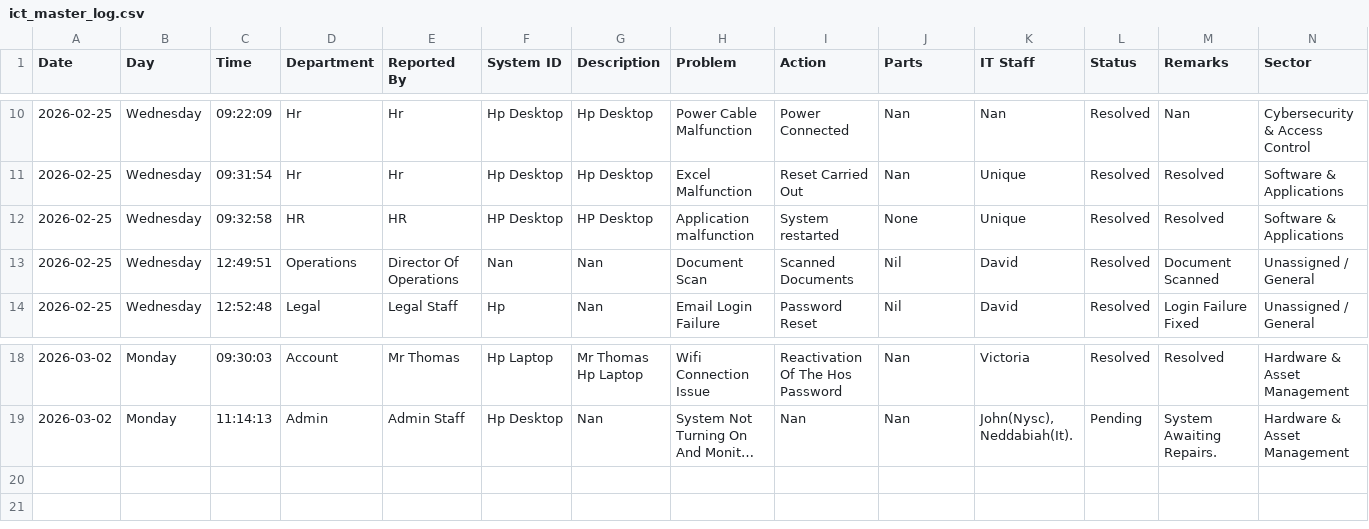
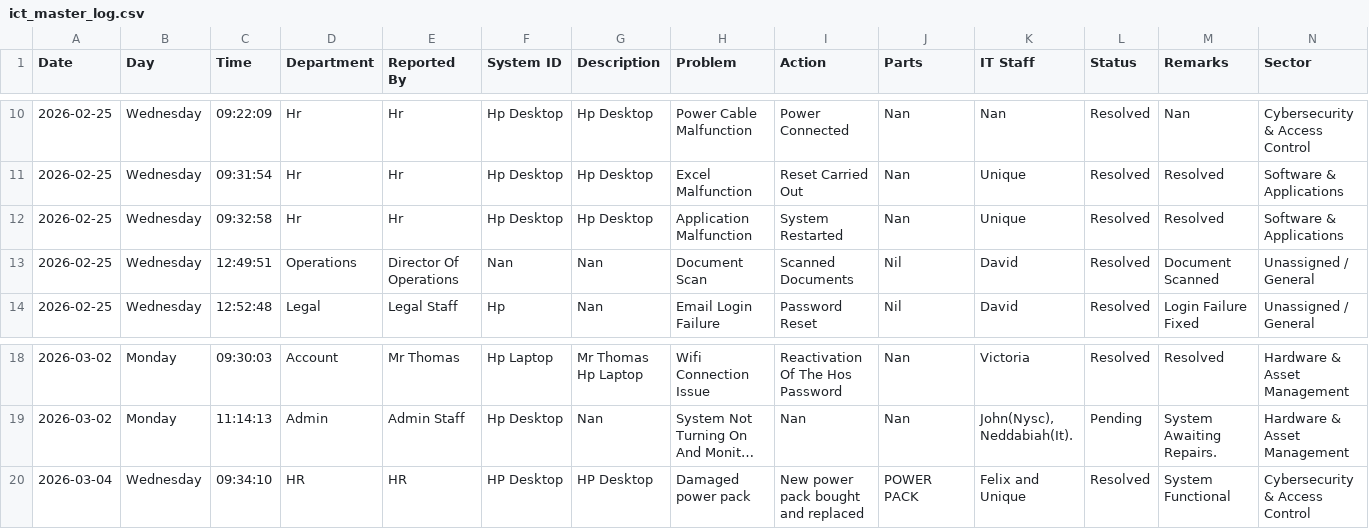
Before and after one commit to motechbello1/ICT-Report-Portal, a CSV file: ict_master_log.csv, drawn as a sheet; only a part is shown, gaps mark what is left out; long unchanged cells end in …; the diff names each change by its address in the sheet, - before the commit and + after, or states it on an @@ line.

Commit message:
Auto-sync ict_master_log.csv

```diff
--- a/ict_master_log.csv
+++ b/ict_master_log.csv
-D12 (Department): HR
+D12 (Department): Hr
-E12 (Reported By): HR
+E12 (Reported By): Hr
-F12 (System ID): HP Desktop
+F12 (System ID): Hp Desktop
-G12 (Description): HP Desktop
+G12 (Description): Hp Desktop
-H12 (Problem): Application malfunction
+H12 (Problem): Application Malfunction
-I12 (Action): System restarted
+I12 (Action): System Restarted
-J12 (Parts): None
+J12 (Parts): Nan
+row 20: 2026-03-04 | Wednesday | 09:34:10 | HR | HR | HP Desktop | HP Desktop | Damaged power pack | New power pack bought and replaced | POWER PACK | Felix and Unique | Resolved | System Functional | Cybersecurity & Access Control
```
